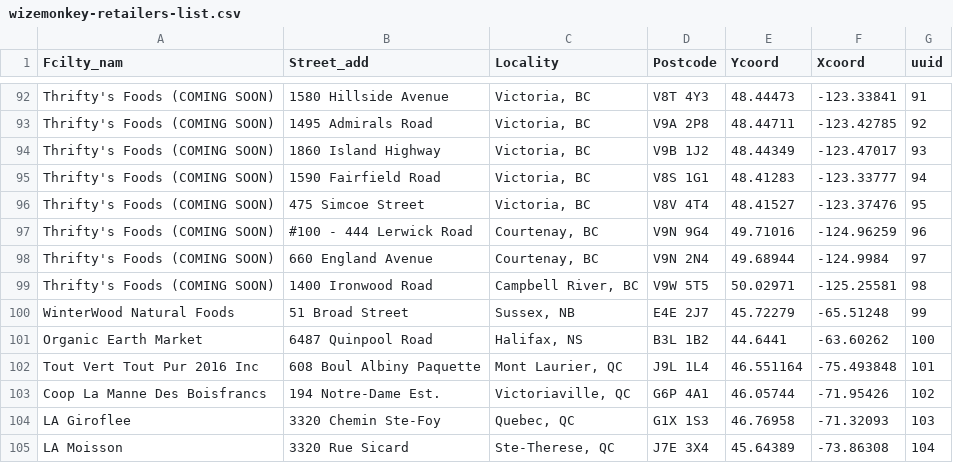
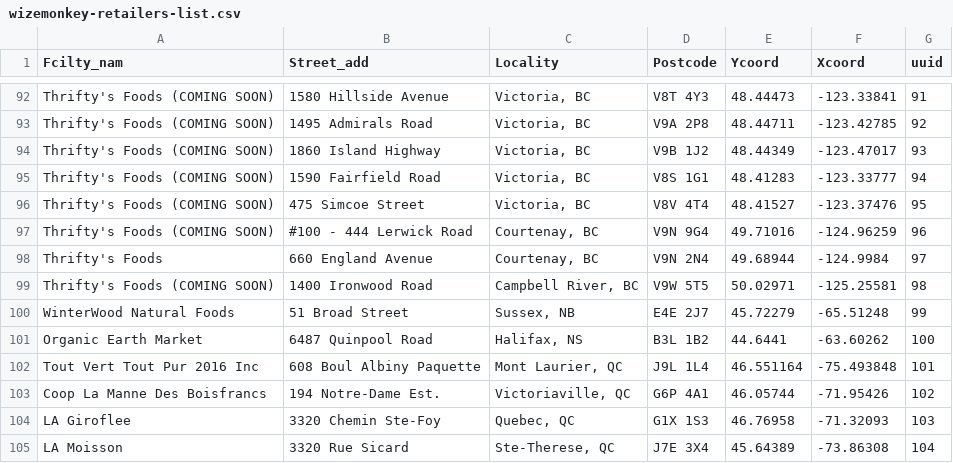
Before and after one commit to drinkwize/StoreData, a CSV file: wizemonkey-retailers-list.csv, drawn as a sheet; only a part is shown, gaps mark what is left out.

Commit message:
Update wizemonkey-retailers-list.csv

```diff
--- a/wizemonkey-retailers-list.csv
+++ b/wizemonkey-retailers-list.csv
@@ -97,3 +97,3 @@
 "Thrifty's Foods (COMING SOON)","#100 - 444 Lerwick Road","Courtenay, BC","V9N 9G4","49.71016","-124.96259","96"
-"Thrifty's Foods (COMING SOON)","660 England Avenue","Courtenay, BC","V9N 2N4","49.68944","-124.9984","97"
+"Thrifty's Foods","660 England Avenue","Courtenay, BC","V9N 2N4","49.68944","-124.9984","97"
 "Thrifty's Foods (COMING SOON)","1400 Ironwood Road","Campbell River, BC","V9W 5T5","50.02971","-125.25581","98"
```
